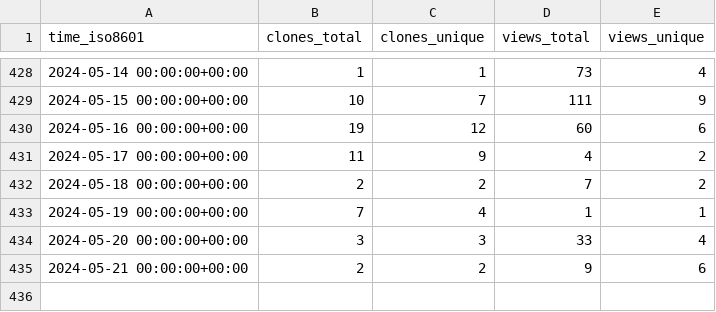
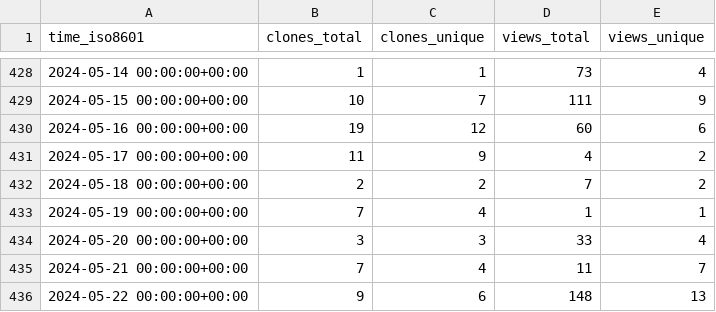
Before and after one commit to jiyuuchc/lacss, a CSV file: jiyuuchc/lacss/ghrs-data/views_clones_aggregate.csv, drawn as a sheet; only a part is shown, gaps mark what is left out.

```diff
--- a/jiyuuchc/lacss/ghrs-data/views_clones_aggregate.csv
+++ b/jiyuuchc/lacss/ghrs-data/views_clones_aggregate.csv
@@ -434,2 +434,3 @@ time_iso8601,clones_total,clones_unique,views_total,views_unique
 2024-05-20 00:00:00+00:00,3,3,33,4
-2024-05-21 00:00:00+00:00,2,2,9,6
+2024-05-21 00:00:00+00:00,7,4,11,7
+2024-05-22 00:00:00+00:00,9,6,148,13
```
Also changed, not shown: 1 other file.
